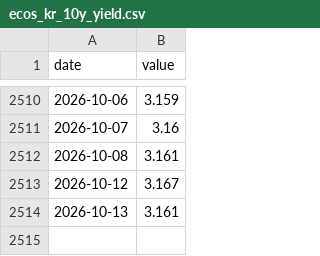
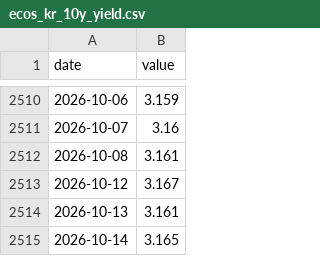
Before and after one commit to stevekoo-ai/Repo_name, a CSV file: data/normalized/ecos_kr_10y_yield.csv, drawn as a sheet; only a part is shown, gaps mark what is left out.

```diff
--- a/data/normalized/ecos_kr_10y_yield.csv
+++ b/data/normalized/ecos_kr_10y_yield.csv
@@ -2514 +2514,2 @@ date,value
 2026-10-13,3.161
+2026-10-14,3.165
```
Also changed, not shown: data/normalized/ecos_kr_3y_yield.csv, data/normalized/fred_hy_oas.csv, 8 other files.
